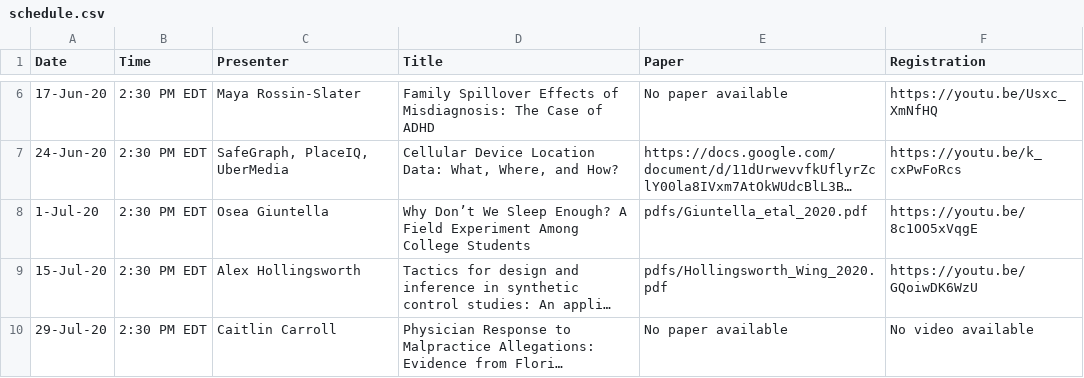
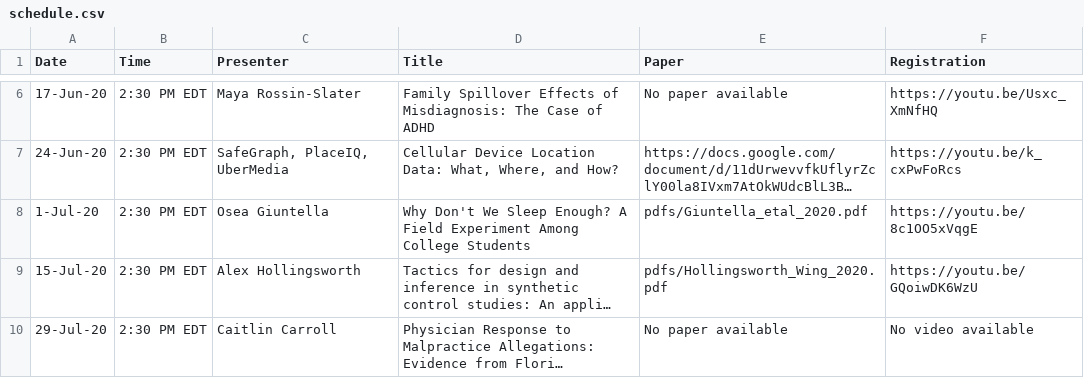
Before and after one commit to ernbilen/EHEC-website, a CSV file: _data/schedule.csv, drawn as a sheet; only a part is shown, gaps mark what is left out; long unchanged cells end in …; the diff names each change by its address in the sheet, - before the commit and + after, or states it on an @@ line.

Commit message:
Update schedule.csv

```diff
--- a/_data/schedule.csv
+++ b/_data/schedule.csv
-D8 (Title): Why Don’t We Sleep…
+D8 (Title): Why Don't We Sleep…
```
